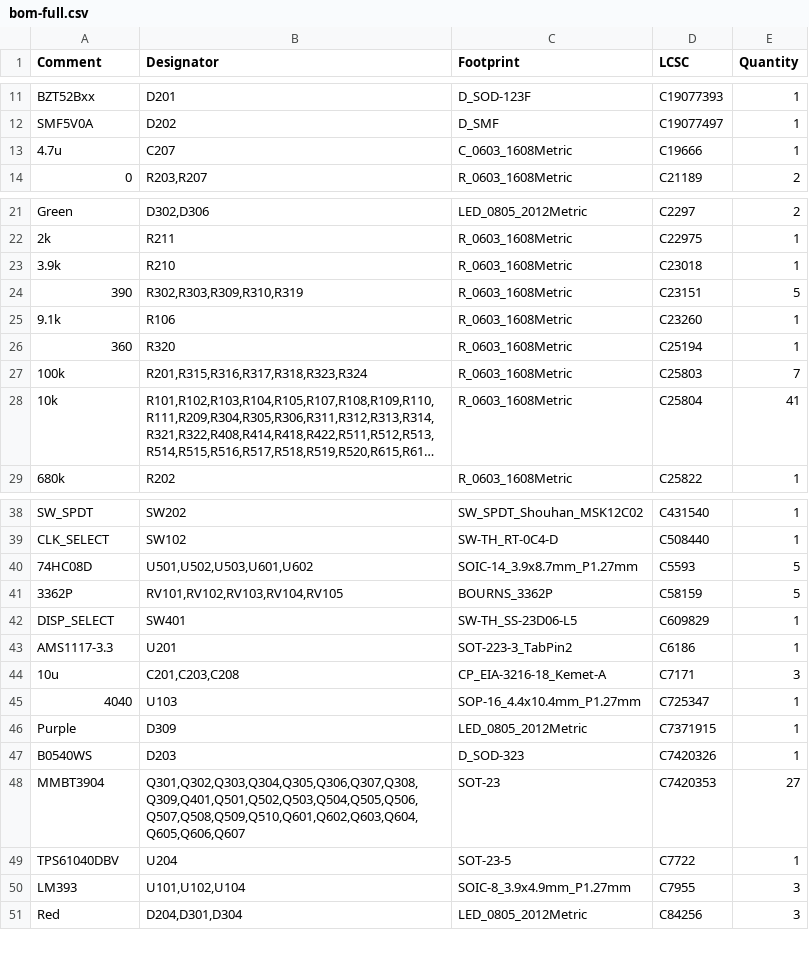
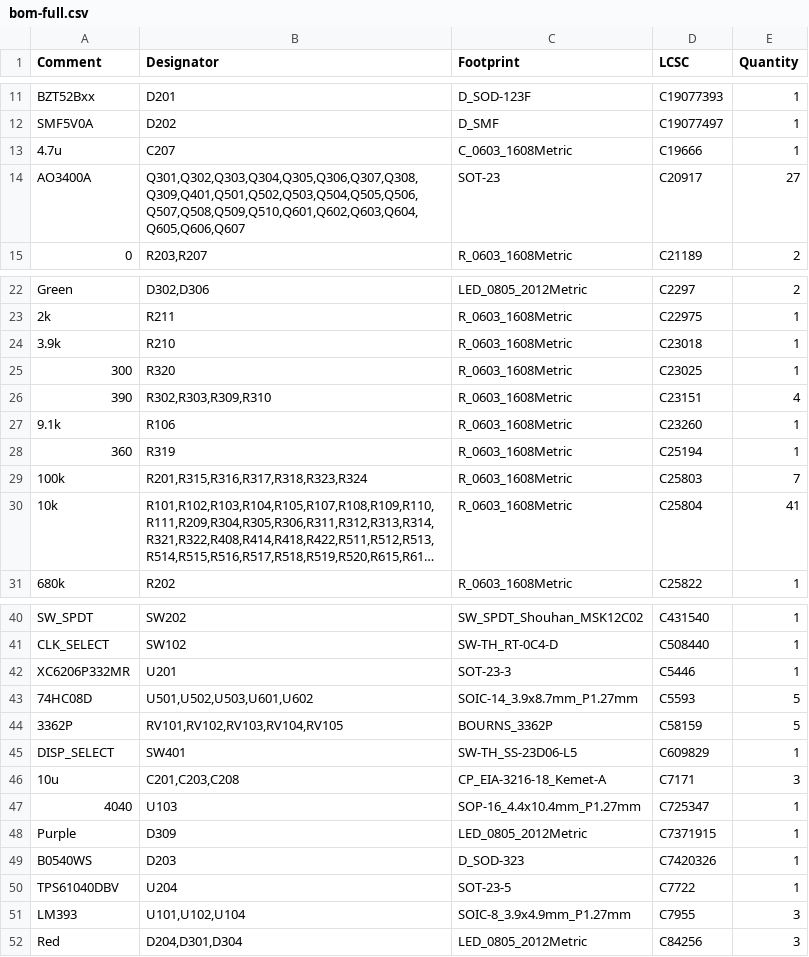
Before and after one commit to valletw/busy-board, a CSV file: jlcpcb/bom-full.csv, drawn as a sheet; only a part is shown, gaps mark what is left out; long unchanged cells end in ….

```diff
--- a/jlcpcb/bom-full.csv
+++ b/jlcpcb/bom-full.csv
@@ -13,2 +13,3 @@ SMF5V0A,D202,D_SMF,C19077497,1
 4.7u,C207,C_0603_1608Metric,C19666,1
+AO3400A,"Q301,Q302,Q303,Q304,Q305,Q306,Q307,Q308,Q309,Q401,Q501,Q502,Q503,Q504,Q505,Q506,Q507,Q508,Q509,Q510,Q601,Q602,Q603,Q604,Q605,Q606,Q607",SOT-23,C20917,27
 0,"R203,R207",R_0603_1608Metric,C21189,2
@@ -23,5 +24,6 @@ Green,"D302,D306",LED_0805_2012Metric,C2297,2
 3.9k,R210,R_0603_1608Metric,C23018,1
-390,"R302,R303,R309,R310,R319",R_0603_1608Metric,C23151,5
+300,R320,R_0603_1608Metric,C23025,1
+390,"R302,R303,R309,R310",R_0603_1608Metric,C23151,4
 9.1k,R106,R_0603_1608Metric,C23260,1
-360,R320,R_0603_1608Metric,C25194,1
+360,R319,R_0603_1608Metric,C25194,1
 100k,"R201,R315,R316,R317,R318,R323,R324",R_0603_1608Metric,C25803,7
@@ -39,2 +41,3 @@ SW_SPDT,SW202,SW_SPDT_Shouhan_MSK12C02,C431540,1
 CLK_SELECT,SW102,SW-TH_RT-0C4-D,C508440,1
+XC6206P332MR,U201,SOT-23-3,C5446,1
 74HC08D,"U501,U502,U503,U601,U602",SOIC-14_3.9x8.7mm_P1.27mm,C5593,5
@@ -42,3 +45,2 @@ CLK_SELECT,SW102,SW-TH_RT-0C4-D,C508440,1
 DISP_SELECT,SW401,SW-TH_SS-23D06-L5,C609829,1
-AMS1117-3.3,U201,SOT-223-3_TabPin2,C6186,1
 10u,"C201,C203,C208",CP_EIA-3216-18_Kemet-A,C7171,3
@@ -47,3 +49,2 @@ Purple,D309,LED_0805_2012Metric,C7371915,1
 B0540WS,D203,D_SOD-323,C7420326,1
-MMBT3904,"Q301,Q302,Q303,Q304,Q305,Q306,Q307,Q308,Q309,Q401,Q501,Q502,Q503,Q504,Q505,Q506,Q507,Q508,Q509,Q510,Q601,Q602,Q603,Q604,Q605,Q606,Q607",SOT-23,C7420353,27
 TPS61040DBV,U204,SOT-23-5,C7722,1
```
Also changed, not shown: bom.csv, gerber/busy-board-top-pos.csv, 22 other files.
